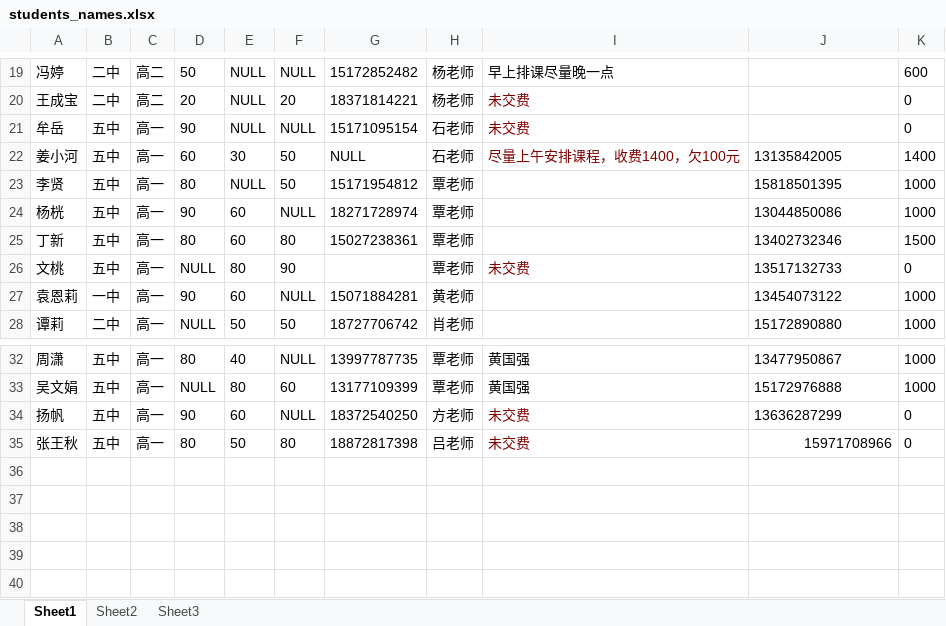
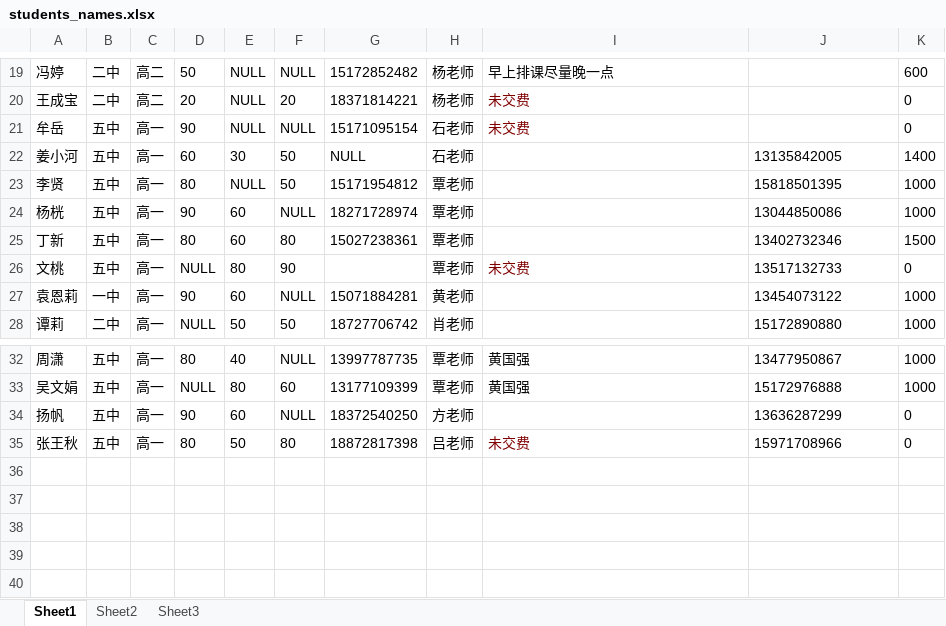
Before and after one commit to SolidFighter/edu_doc, an Excel workbook: students_names.xlsx, sheet Sheet1, drawn as a sheet; only a part is shown, gaps mark what is left out; values as stored, in another font and other column widths than the file's, no borders; the diff names each change by its address in the sheet, - before the commit and + after, or states it on an @@ line.

Commit message:
modify file

```diff
--- a/students_names.xlsx (sheet Sheet1)
+++ b/students_names.xlsx (sheet Sheet1)
-I22: 尽量上午安排课程，收费1400，欠100元
+I22: (empty)
-I34: 未交费
+I34: (empty)
-J35 alignment: right
+J35 alignment: left
```
